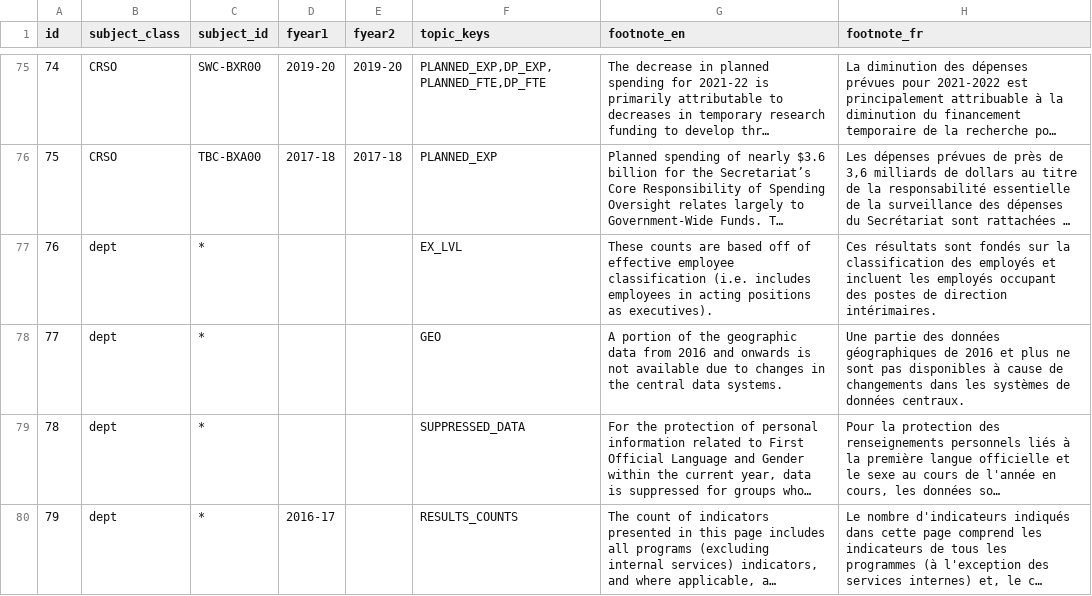
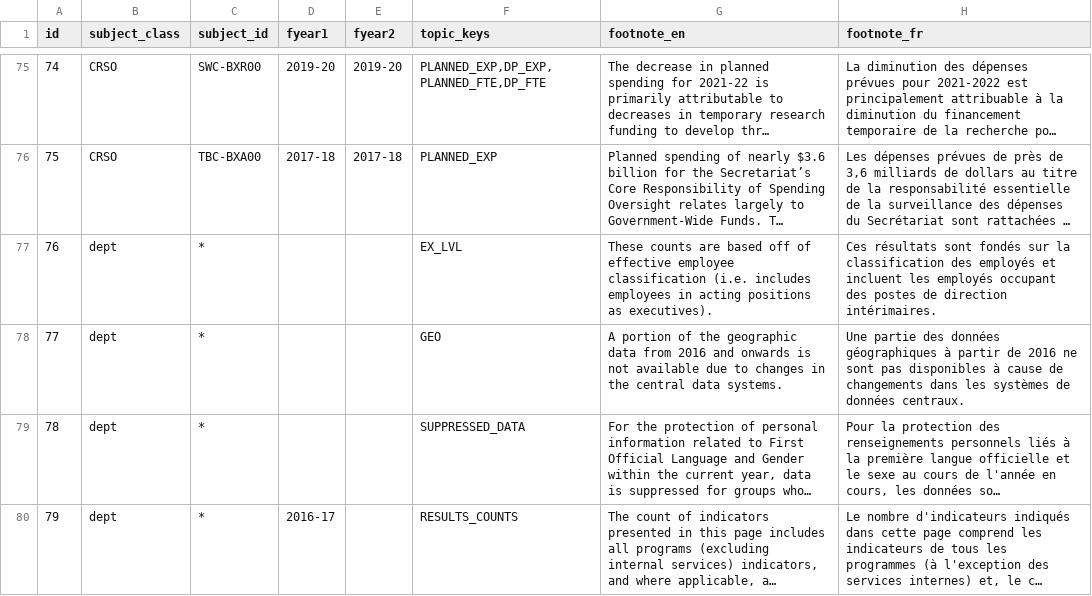
Before and after one commit to TBS-EACPD/infobase, a CSV file: data/footnotes.csv, drawn as a sheet; only a part is shown, gaps mark what is left out; long unchanged cells end in …; the diff names each change by its address in the sheet, - before the commit and + after, or states it on an @@ line.

Commit message:
footnote hotfix

```diff
--- a/data/footnotes.csv
+++ b/data/footnotes.csv
-H78 (footnote_fr): …données géographiques de 2016 et plus ne sont…
+H78 (footnote_fr): …données géographiques à partir de 2016 ne sont…
```
